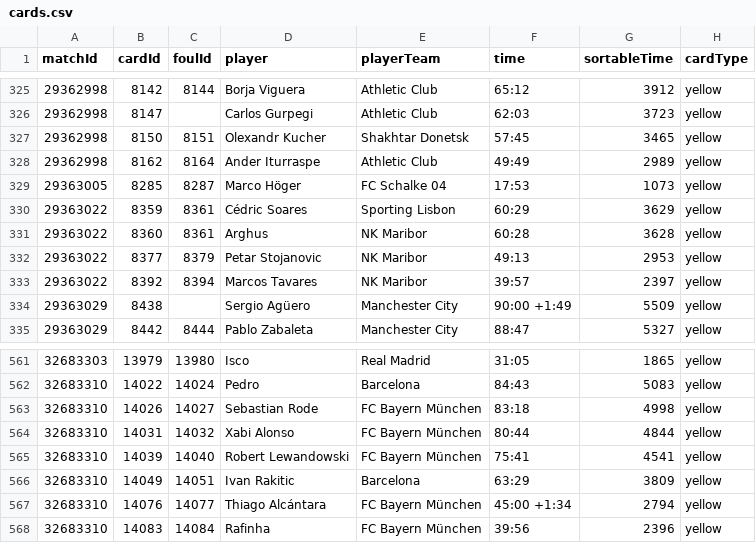
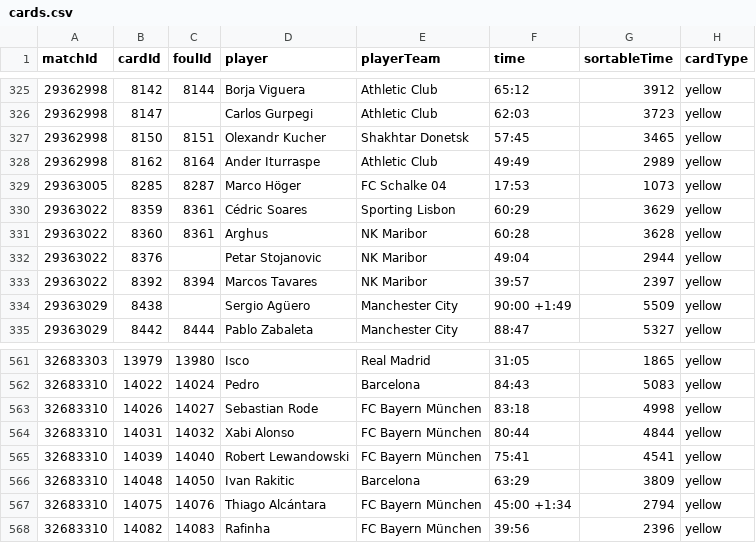
Before and after one commit to mneedham/neo4j-bbc, a CSV file: data/cards.csv, drawn as a sheet; only a part is shown, gaps mark what is left out.

```diff
--- a/data/cards.csv
+++ b/data/cards.csv
@@ -331,3 +331,3 @@ matchId,cardId,foulId,player,playerTeam,time,sortableTime,cardType
 29363022,8360,8361,Arghus,NK Maribor,60:28,3628,yellow
-29363022,8377,8379,Petar Stojanovic,NK Maribor,49:13,2953,yellow
+29363022,8376,,Petar Stojanovic,NK Maribor,49:04,2944,yellow
 29363022,8392,8394,Marcos Tavares,NK Maribor,39:57,2397,yellow
@@ -565,4 +565,4 @@ matchId,cardId,foulId,player,playerTeam,time,sortableTime,cardType
 32683310,14039,14040,Robert Lewandowski,FC Bayern München,75:41,4541,yellow
-32683310,14049,14051,Ivan Rakitic,Barcelona,63:29,3809,yellow
-32683310,14076,14077,Thiago Alcántara,FC Bayern München,45:00 +1:34,2794,yellow
-32683310,14083,14084,Rafinha,FC Bayern München,39:56,2396,yellow
+32683310,14048,14050,Ivan Rakitic,Barcelona,63:29,3809,yellow
+32683310,14075,14076,Thiago Alcántara,FC Bayern München,45:00 +1:34,2794,yellow
+32683310,14082,14083,Rafinha,FC Bayern München,39:56,2396,yellow
```
Also changed, not shown: data/attempts.csv, data/corners.csv, 10 other files.
